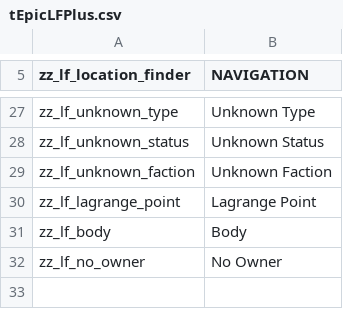
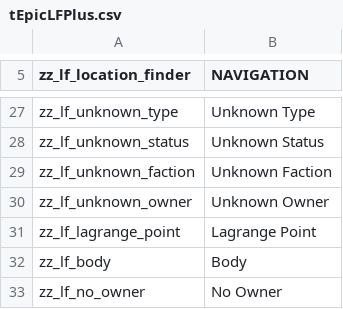
Before and after one commit to cambragol/tornstars, a CSV file: EpicSource/MS_Mod_Main/TEXT/tEpicLFPlus.csv, drawn as a sheet; only a part is shown, gaps mark what is left out; the diff names each change by its address in the sheet, - before the commit and + after, or states it on an @@ line.

```diff
--- a/EpicSource/MS_Mod_Main/TEXT/tEpicLFPlus.csv
+++ b/EpicSource/MS_Mod_Main/TEXT/tEpicLFPlus.csv
+row 30: zz_lf_unknown_owner | Unknown Owner
```
Also changed, not shown: EpicSource/MS_Mod_Main/TEXT/gt_station_types.csv.
